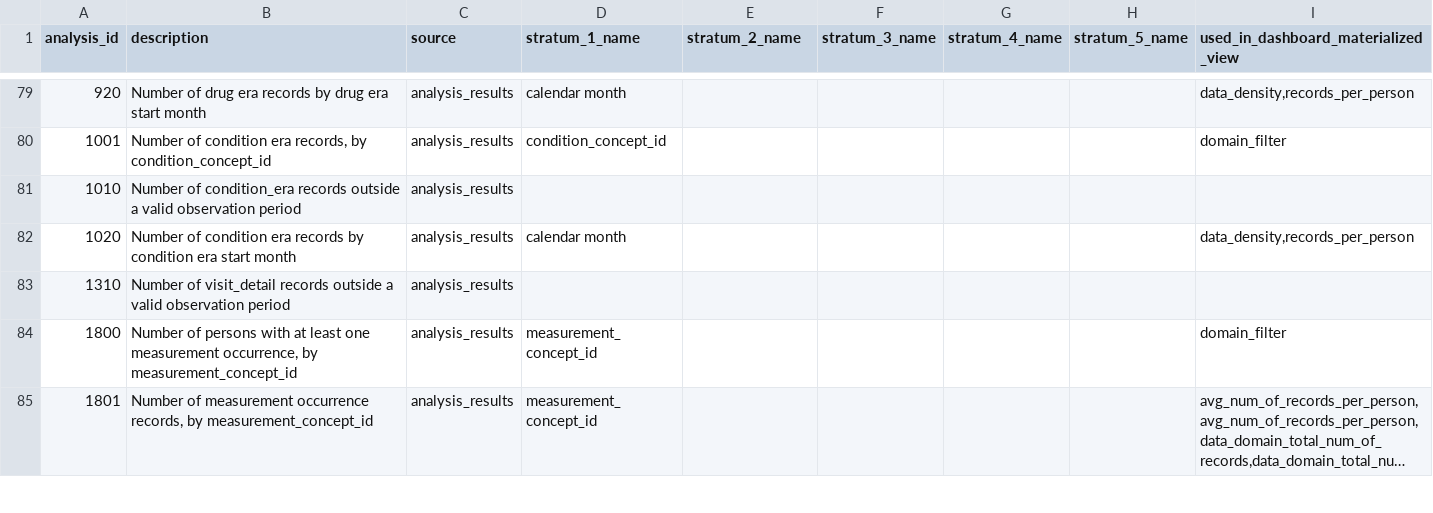
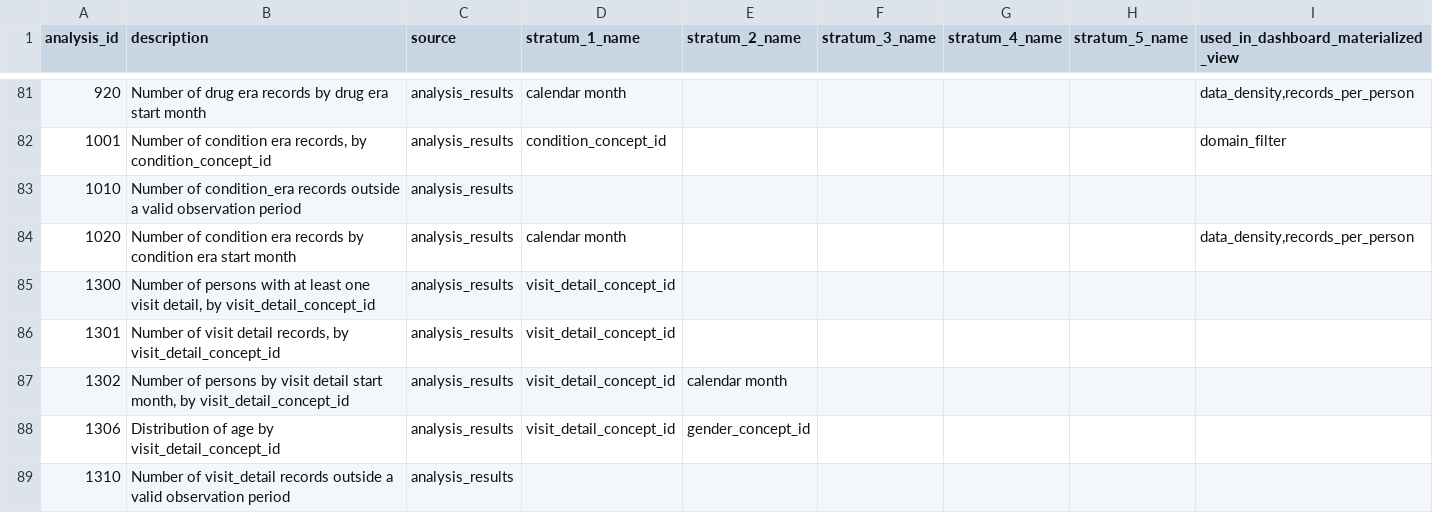
Before and after one commit to darwin-eu/DashboardExport, a CSV file: inst/csv/required_analysis_ids.csv, drawn as a sheet; only a part is shown, gaps mark what is left out; the shorter side is filled out with more unchanged rows; long unchanged cells end in …; the diff covers the shown part only; the diff names each change by its address in the sheet, - before the commit and + after, or states it on an @@ line.

Commit message:
fixes #24

```diff
--- a/inst/csv/required_analysis_ids.csv
+++ b/inst/csv/required_analysis_ids.csv
+row 85: 1300 | Number of persons with at least one visit detail, by visit_detail_concept_id | analysis_results | visit_detail_concept_id
+row 86: 1301 | Number of visit detail records, by visit_detail_concept_id | analysis_results | visit_detail_concept_id
+row 87: 1302 | Number of persons by visit detail start month, by visit_detail_concept_id | analysis_results | visit_detail_concept_id | calendar month
+row 88: 1306 | Distribution of age by visit_detail_concept_id | analysis_results | visit_detail_concept_id | gender_concept_id
```
Also changed, not shown: 4 added rows and 2 edited cells elsewhere in this file.
